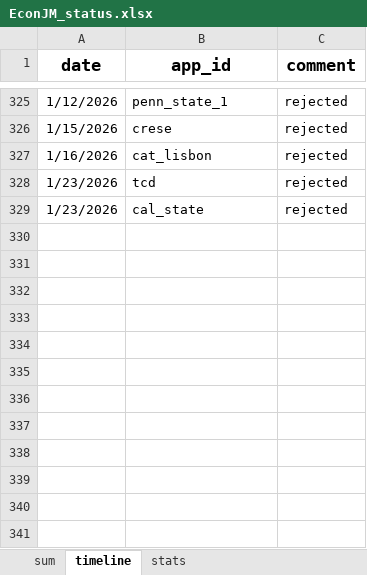
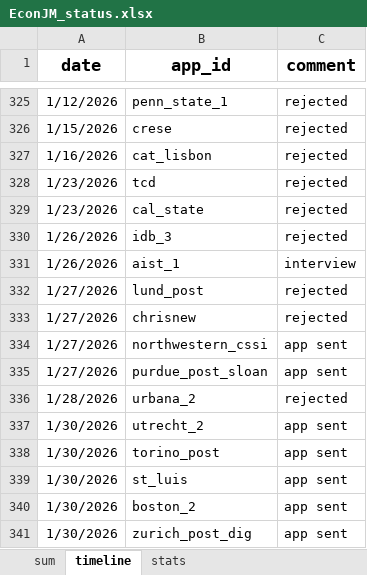
Before and after one commit to jjgecon/EconJM_auto_doc_gen, an Excel workbook: EconJM_status.xlsx, sheet timeline, drawn as a sheet; only a part is shown, gaps mark what is left out; values as stored, in another font and other column widths than the file's, no borders; conditional formats not drawn; the diff names each change by its address in the sheet, - before the commit and + after, or states it on an @@ line.

```diff
--- a/EconJM_status.xlsx (sheet timeline)
+++ b/EconJM_status.xlsx (sheet timeline)
+row 330: 1/26/2026 | idb_3 | rejected
+row 331: 1/26/2026 | aist_1 | interview
+row 332: 1/27/2026 | lund_post | rejected
+row 333: 1/27/2026 | chrisnew | rejected
+row 334: 1/27/2026 | northwestern_cssi | app sent
+row 335: 1/27/2026 | purdue_post_sloan | app sent
+row 336: 1/28/2026 | urbana_2 | rejected
+row 337: 1/30/2026 | utrecht_2 | app sent
+row 338: 1/30/2026 | torino_post | app sent
+row 339: 1/30/2026 | st_luis | app sent
+row 340: 1/30/2026 | boston_2 | app sent
+row 341: 1/30/2026 | zurich_post_dig | app sent
```
Also changed, not shown: sheet sum, sheet stats, 13 other files.
